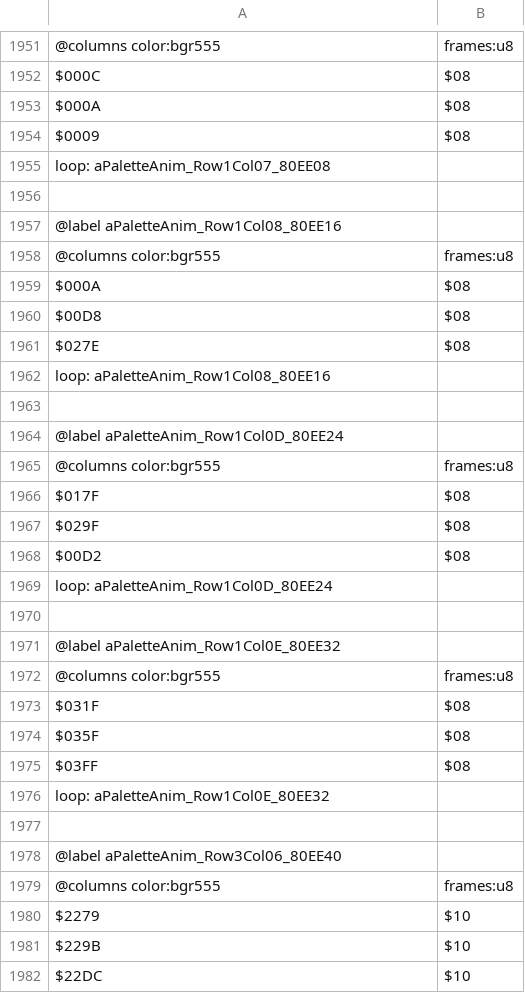
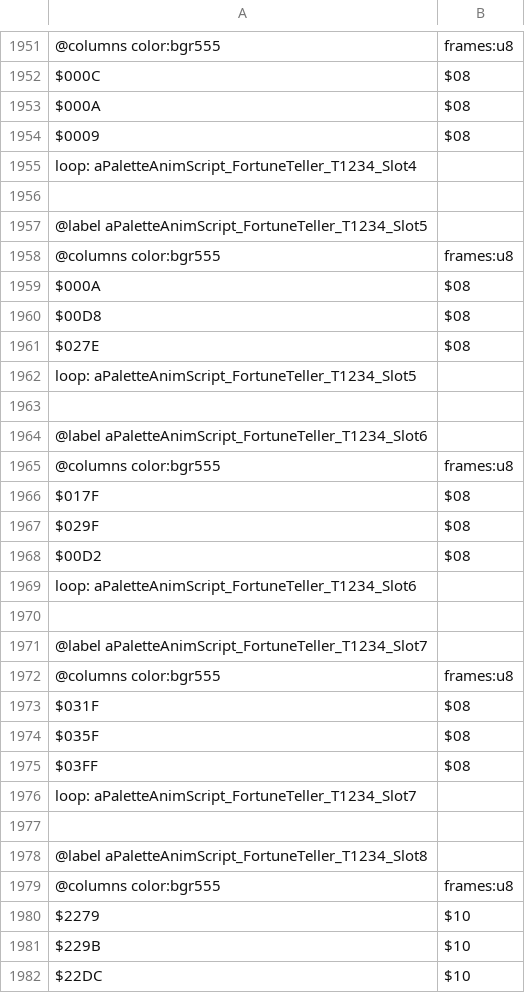
Before and after one commit to dzik87/HarvestMoonSNES, a CSV file: assets/tables/data/palette_anim_scripts.csv, drawn as a sheet; only a part is shown, gaps mark what is left out; the diff covers the shown part only.

```diff
--- a/assets/tables/data/palette_anim_scripts.csv
+++ b/assets/tables/data/palette_anim_scripts.csv
@@ -1954,5 +1954,5 @@ $000A,$08
 $0009,$08
-loop: aPaletteAnim_Row1Col07_80EE08
+loop: aPaletteAnimScript_FortuneTeller_T1234_Slot4
 
-@label aPaletteAnim_Row1Col08_80EE16
+@label aPaletteAnimScript_FortuneTeller_T1234_Slot5
 @columns color:bgr555,frames:u8
@@ -1961,5 +1961,5 @@ $00D8,$08
 $027E,$08
-loop: aPaletteAnim_Row1Col08_80EE16
+loop: aPaletteAnimScript_FortuneTeller_T1234_Slot5
 
-@label aPaletteAnim_Row1Col0D_80EE24
+@label aPaletteAnimScript_FortuneTeller_T1234_Slot6
 @columns color:bgr555,frames:u8
@@ -1968,5 +1968,5 @@ $029F,$08
 $00D2,$08
-loop: aPaletteAnim_Row1Col0D_80EE24
+loop: aPaletteAnimScript_FortuneTeller_T1234_Slot6
 
-@label aPaletteAnim_Row1Col0E_80EE32
+@label aPaletteAnimScript_FortuneTeller_T1234_Slot7
 @columns color:bgr555,frames:u8
@@ -1975,5 +1975,5 @@ $035F,$08
 $03FF,$08
-loop: aPaletteAnim_Row1Col0E_80EE32
+loop: aPaletteAnimScript_FortuneTeller_T1234_Slot7
 
-@label aPaletteAnim_Row3Col06_80EE40
+@label aPaletteAnimScript_FortuneTeller_T1234_Slot8
 @columns color:bgr555,frames:u8
```
Also changed, not shown: 68 edited cells elsewhere in this file, 2 other files.
